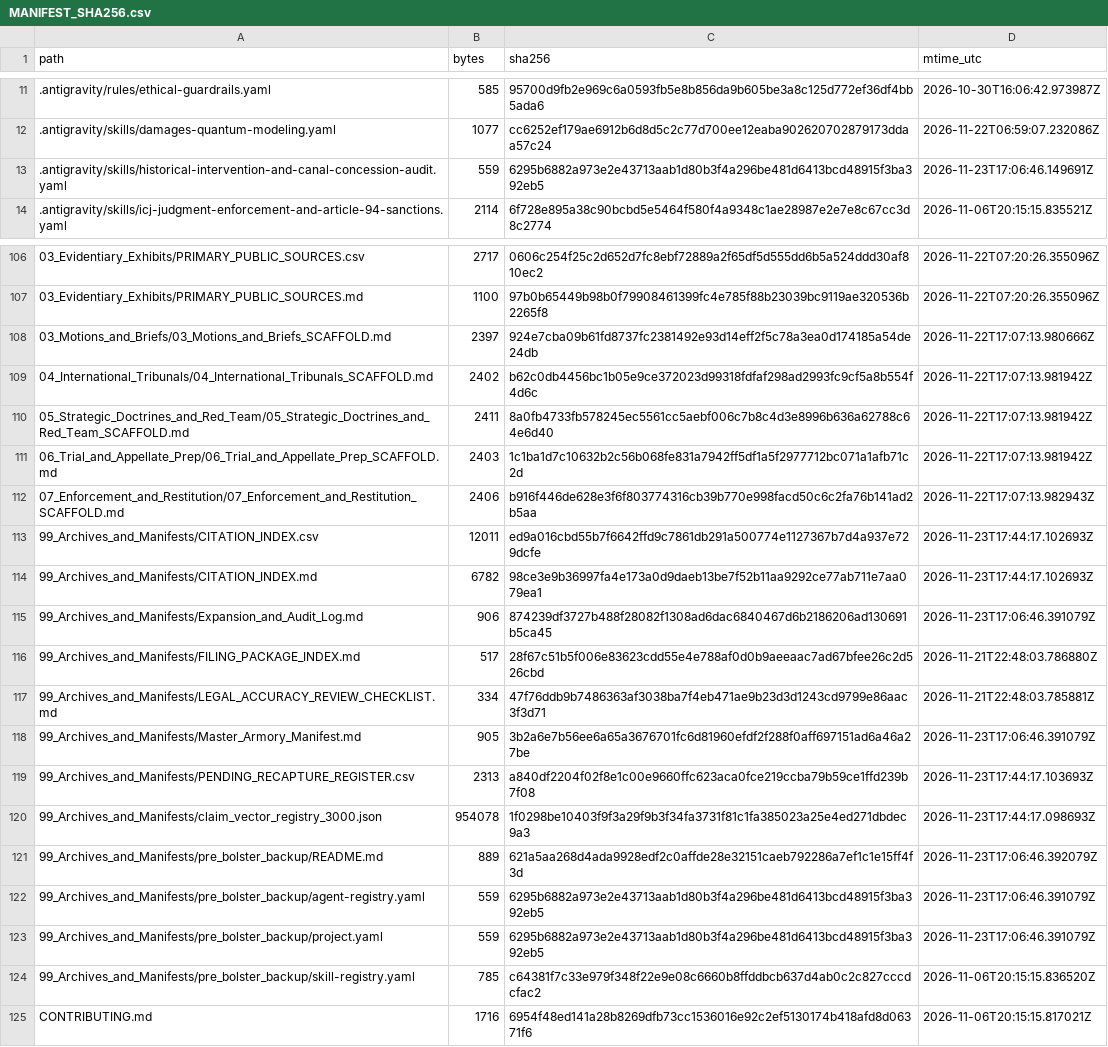
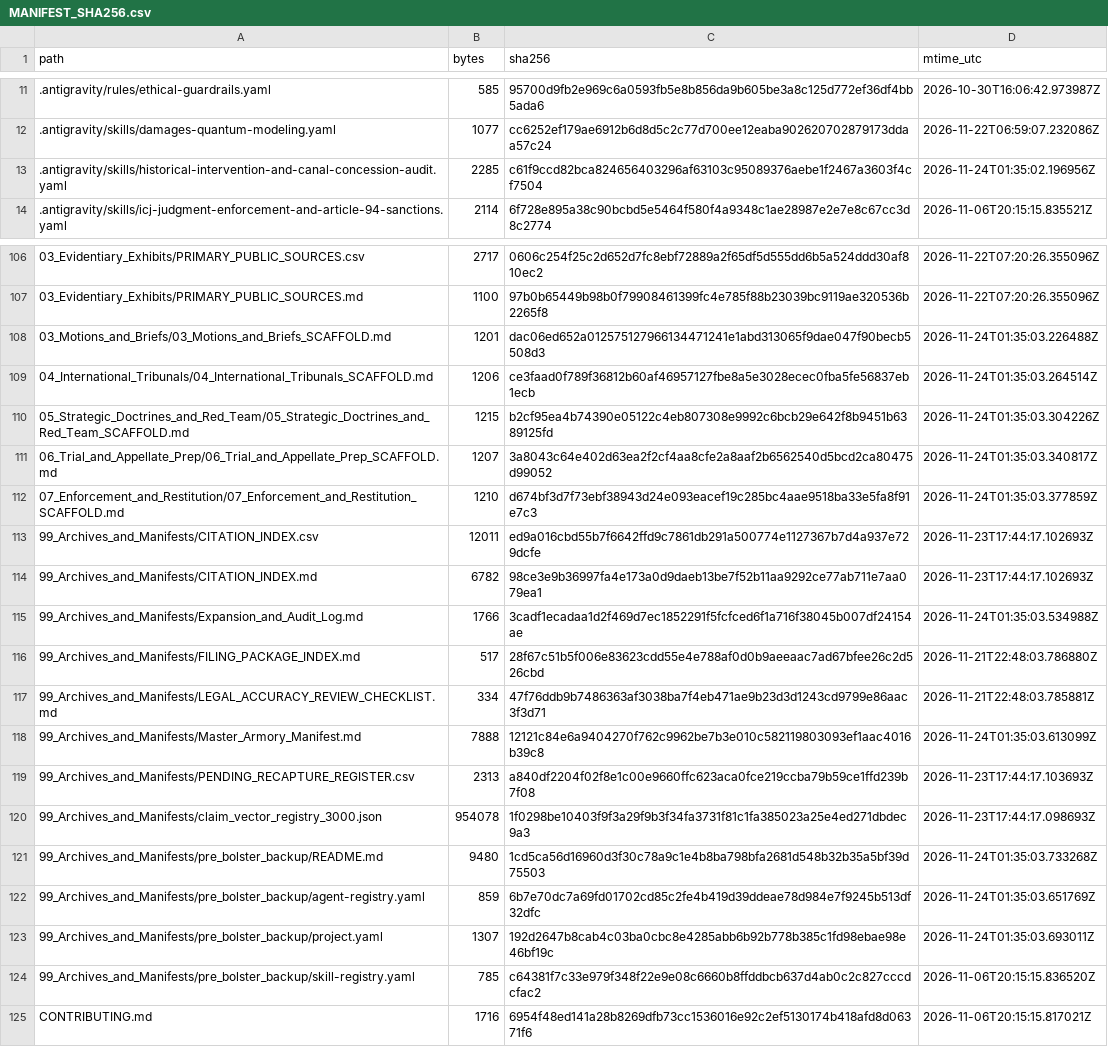
Before and after one commit to GlobalRestitutionAlliance/turtle-island-us-mn-upper-sioux-community-minnesota-master-litigation, a CSV file: 99_Archives_and_Manifests/MANIFEST_SHA256.csv, drawn as a sheet; only a part is shown, gaps mark what is left out; the diff covers the shown part only.

Commit message:
REVERTED DUE TO UNPROMPTED MASS J3WFICATED DATA CORRUPTION BY COMPROMISED BIASED LLM/ARTIFICIAL INTELLIGENCE MODELS

```diff
--- a/99_Archives_and_Manifests/MANIFEST_SHA256.csv
+++ b/99_Archives_and_Manifests/MANIFEST_SHA256.csv
@@ -12,3 +12,3 @@ path,bytes,sha256,mtime_utc
 .antigravity/skills/damages-quantum-modeling.yaml,1077,cc6252ef179ae6912b6d8d5c2c77d700ee12eaba902620702879173ddaa57c24,2026-11-22T06:59:07.232086Z
-.antigravity/skills/historical-intervention-and-canal-concession-audit.yaml,559,6295b6882a973e2e43713aab1d80b3f4a296be481d6413bcd48915f3ba392eb5,2026-11-23T17:06:46.149691Z
+.antigravity/skills/historical-intervention-and-canal-concession-audit.yaml,2285,c61f9ccd82bca824656403296af63103c95089376aebe1f2467a3603f4cf7504,2026-11-24T01:35:02.196956Z
 .antigravity/skills/icj-judgment-enforcement-and-article-94-sanctions.yaml,2114,6f728e895a38c90bcbd5e5464f580f4a9348c1ae28987e2e7e8c67cc3d8c2774,2026-11-06T20:15:15.835521Z
@@ -107,18 +107,18 @@ path,bytes,sha256,mtime_utc
 03_Evidentiary_Exhibits/PRIMARY_PUBLIC_SOURCES.md,1100,97b0b65449b98b0f79908461399fc4e785f88b23039bc9119ae320536b2265f8,2026-11-22T07:20:26.355096Z
-03_Motions_and_Briefs/03_Motions_and_Briefs_SCAFFOLD.md,2397,924e7cba09b61fd8737fc2381492e93d14eff2f5c78a3ea0d174185a54de24db,2026-11-22T17:07:13.980666Z
-04_International_Tribunals/04_International_Tribunals_SCAFFOLD.md,2402,b62c0db4456bc1b05e9ce372023d99318fdfaf298ad2993fc9cf5a8b554f4d6c,2026-11-22T17:07:13.981942Z
-05_Strategic_Doctrines_and_Red_Team/05_Strategic_Doctrines_and_Red_Team_SCAFFOLD.md,2411,8a0fb4733fb578245ec5561cc5aebf006c7b8c4d3e8996b636a62788c64e6d40,2026-11-22T17:07:13.981942Z
-06_Trial_and_Appellate_Prep/06_Trial_and_Appellate_Prep_SCAFFOLD.md,2403,1c1ba1d7c10632b2c56b068fe831a7942ff5df1a5f2977712bc071a1afb71c2d,2026-11-22T17:07:13.981942Z
-07_Enforcement_and_Restitution/07_Enforcement_and_Restitution_SCAFFOLD.md,2406,b916f446de628e3f6f803774316cb39b770e998facd50c6c2fa76b141ad2b5aa,2026-11-22T17:07:13.982943Z
+03_Motions_and_Briefs/03_Motions_and_Briefs_SCAFFOLD.md,1201,dac06ed652a012575127966134471241e1abd313065f9dae047f90becb5508d3,2026-11-24T01:35:03.226488Z
+04_International_Tribunals/04_International_Tribunals_SCAFFOLD.md,1206,ce3faad0f789f36812b60af46957127fbe8a5e3028ecec0fba5fe56837eb1ecb,2026-11-24T01:35:03.264514Z
+05_Strategic_Doctrines_and_Red_Team/05_Strategic_Doctrines_and_Red_Team_SCAFFOLD.md,1215,b2cf95ea4b74390e05122c4eb807308e9992c6bcb29e642f8b9451b6389125fd,2026-11-24T01:35:03.304226Z
+06_Trial_and_Appellate_Prep/06_Trial_and_Appellate_Prep_SCAFFOLD.md,1207,3a8043c64e402d63ea2f2cf4aa8cfe2a8aaf2b6562540d5bcd2ca80475d99052,2026-11-24T01:35:03.340817Z
+07_Enforcement_and_Restitution/07_Enforcement_and_Restitution_SCAFFOLD.md,1210,d674bf3d7f73ebf38943d24e093eacef19c285bc4aae9518ba33e5fa8f91e7c3,2026-11-24T01:35:03.377859Z
 99_Archives_and_Manifests/CITATION_INDEX.csv,12011,ed9a016cbd55b7f6642ffd9c7861db291a500774e1127367b7d4a937e729dcfe,2026-11-23T17:44:17.102693Z
 99_Archives_and_Manifests/CITATION_INDEX.md,6782,98ce3e9b36997fa4e173a0d9daeb13be7f52b11aa9292ce77ab711e7aa079ea1,2026-11-23T17:44:17.102693Z
-99_Archives_and_Manifests/Expansion_and_Audit_Log.md,906,874239df3727b488f28082f1308ad6dac6840467d6b2186206ad130691b5ca45,2026-11-23T17:06:46.391079Z
+99_Archives_and_Manifests/Expansion_and_Audit_Log.md,1766,3cadf1ecadaa1d2f469d7ec1852291f5fcfced6f1a716f38045b007df24154ae,2026-11-24T01:35:03.534988Z
 99_Archives_and_Manifests/FILING_PACKAGE_INDEX.md,517,28f67c51b5f006e83623cdd55e4e788af0d0b9aeeaac7ad67bfee26c2d526cbd,2026-11-21T22:48:03.786880Z
 99_Archives_and_Manifests/LEGAL_ACCURACY_REVIEW_CHECKLIST.md,334,47f76ddb9b7486363af3038ba7f4eb471ae9b23d3d1243cd9799e86aac3f3d71,2026-11-21T22:48:03.785881Z
-99_Archives_and_Manifests/Master_Armory_Manifest.md,905,3b2a6e7b56ee6a65a3676701fc6d81960efdf2f288f0aff697151ad6a46a27be,2026-11-23T17:06:46.391079Z
+99_Archives_and_Manifests/Master_Armory_Manifest.md,7888,12121c84e6a9404270f762c9962be7b3e010c582119803093ef1aac4016b39c8,2026-11-24T01:35:03.613099Z
 99_Archives_and_Manifests/PENDING_RECAPTURE_REGISTER.csv,2313,a840df2204f02f8e1c00e9660ffc623aca0fce219ccba79b59ce1ffd239b7f08,2026-11-23T17:44:17.103693Z
 99_Archives_and_Manifests/claim_vector_registry_3000.json,954078,1f0298be10403f9f3a29f9b3f34fa3731f81c1fa385023a25e4ed271dbdec9a3,2026-11-23T17:44:17.098693Z
-99_Archives_and_Manifests/pre_bolster_backup/README.md,889,621a5aa268d4ada9928edf2c0affde28e32151caeb792286a7ef1c1e15ff4f3d,2026-11-23T17:06:46.392079Z
-99_Archives_and_Manifests/pre_bolster_backup/agent-registry.yaml,559,6295b6882a973e2e43713aab1d80b3f4a296be481d6413bcd48915f3ba392eb5,2026-11-23T17:06:46.391079Z
-99_Archives_and_Manifests/pre_bolster_backup/project.yaml,559,6295b6882a973e2e43713aab1d80b3f4a296be481d6413bcd48915f3ba392eb5,2026-11-23T17:06:46.391079Z
+99_Archives_and_Manifests/pre_bolster_backup/README.md,9480,1cd5ca56d16960d3f30c78a9c1e4b8ba798bfa2681d548b32b35a5bf39d75503,2026-11-24T01:35:03.733268Z
+99_Archives_and_Manifests/pre_bolster_backup/agent-registry.yaml,859,6b7e70dc7a69fd01702cd85c2fe4b419d39ddeae78d984e7f9245b513df32dfc,2026-11-24T01:35:03.651769Z
+99_Archives_and_Manifests/pre_bolster_backup/project.yaml,1307,192d2647b8cab4c03ba0cbc8e4285abb6b92b778b385c1fd98ebae98e46bf19c,2026-11-24T01:35:03.693011Z
 99_Archives_and_Manifests/pre_bolster_backup/skill-registry.yaml,785,c64381f7c33e979f348f22e9e08c6660b8ffddbcb637d4ab0c2c827cccdcfac2,2026-11-06T20:15:15.836520Z
```
Also changed, not shown: 77 edited cells elsewhere in this file, 37 other files.
